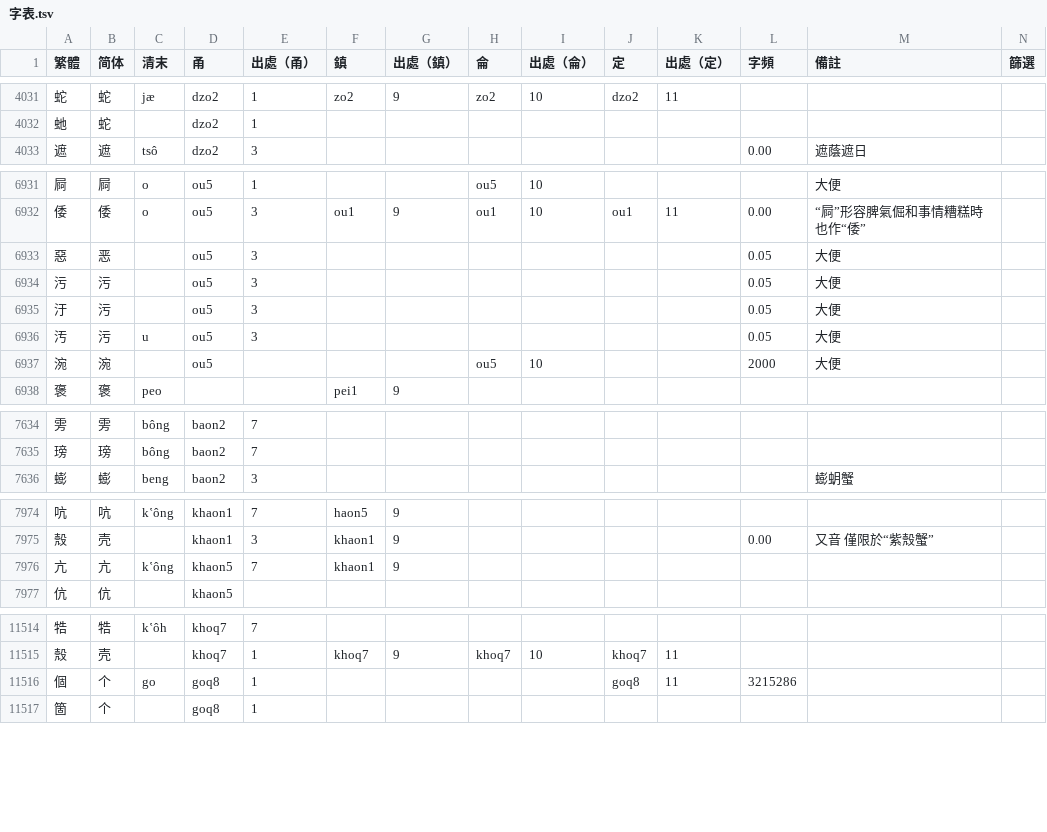
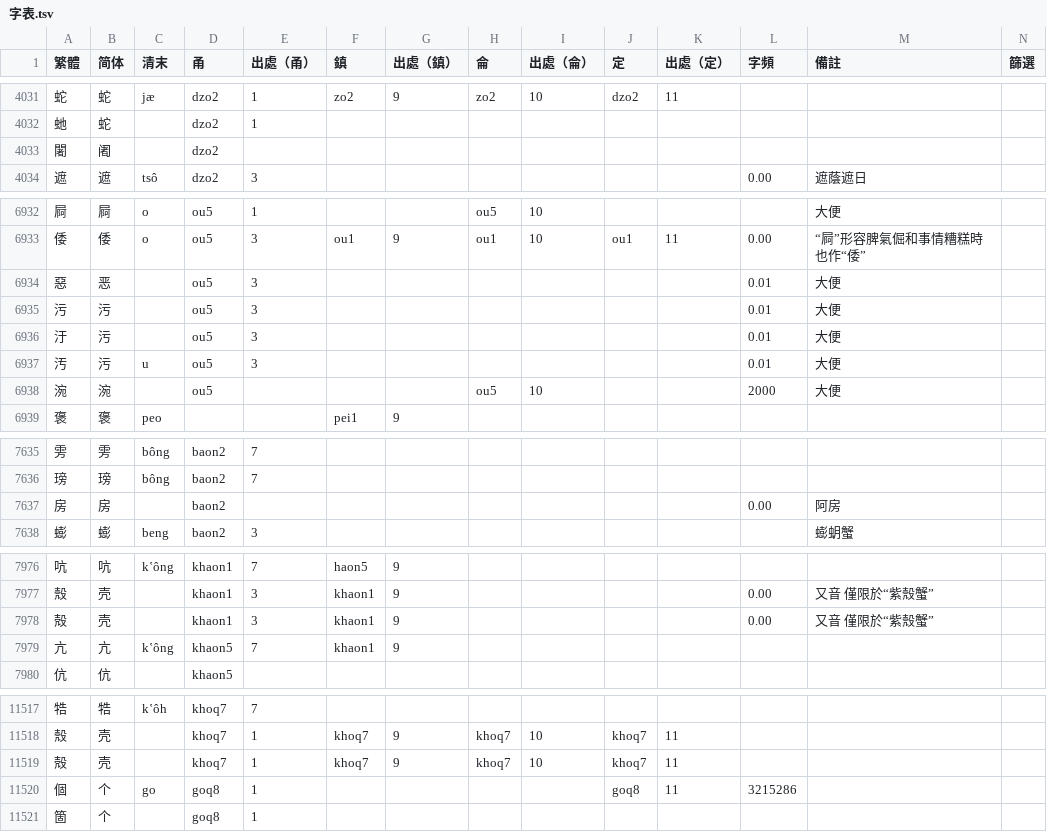
Before and after one commit to ionkaon/dictionary, a TSV file: 字表.tsv, drawn as a sheet; only a part is shown, gaps mark what is left out; the diff covers the shown part only.

Commit message:
perf(字表): update
* 惡/wu2/&/u1/0.00->0.01
* 鋸/ciu1/-0.06
* 闍/+dzo2/
* 糰（𰪶）⿰米团
* 邯/hEI1/+0.00
* 惡污/ou5/0.05->0.01
* 房/+baon2/0.00（阿房）
* 集/zyuq/+0.10

```diff
--- a/字表.tsv
+++ b/字表.tsv
@@ -4032,2 +4032,3 @@
 虵	蛇		dzo2	1									
+闍	阇		dzo2										
 遮	遮	tsô	dzo2	3							0.00	遮蔭遮日	
@@ -6932,6 +6933,6 @@
 倭	倭	o	ou5	3	ou1	9	ou1	10	ou1	11	0.00	“屙”形容脾氣倔和事情糟糕時也作“倭”	
-惡	恶		ou5	3							0.05	大便	
-污	污		ou5	3							0.05	大便	
-汙	污		ou5	3							0.05	大便	
-汚	污	u	ou5	3							0.05	大便	
+惡	恶		ou5	3							0.01	大便	
+污	污		ou5	3							0.01	大便	
+汙	污		ou5	3							0.01	大便	
+汚	污	u	ou5	3							0.01	大便	
 涴	涴		ou5				ou5	10			2000	大便	
@@ -7635,2 +7636,3 @@
 𤧭	𤧭	bông	baon2	7									
+房	房		baon2								0.00	阿房	
 蟛	蟛	beng	baon2	3								蟛蚏蟹	
@@ -7975,2 +7977,3 @@
 殼	壳		khaon1	3	khaon1	9					0.00	又音 僅限於“紫殼蟹”	
+殻	壳		khaon1	3	khaon1	9					0.00	又音 僅限於“紫殼蟹”	
 亢	亢	kʽông	khaon5	7	khaon1	9							
@@ -11515,2 +11518,3 @@
 殼	壳		khoq7	1	khoq7	9	khoq7	10	khoq7	11			
+殻	壳		khoq7	1	khoq7	9	khoq7	10	khoq7	11			
 個	个	go	goq8	1					goq8	11	3215286		
```
Also changed, not shown: 8 edited cells elsewhere in this file.
